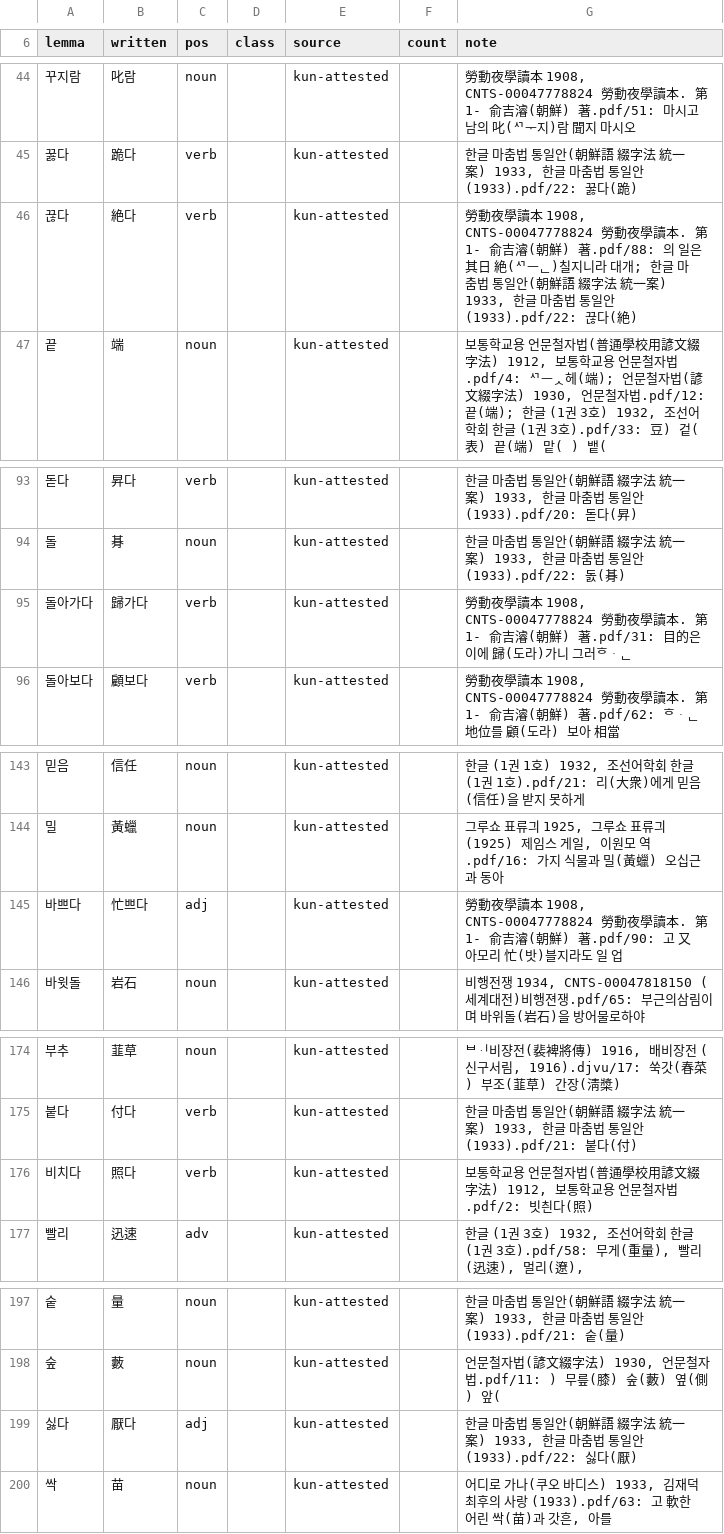
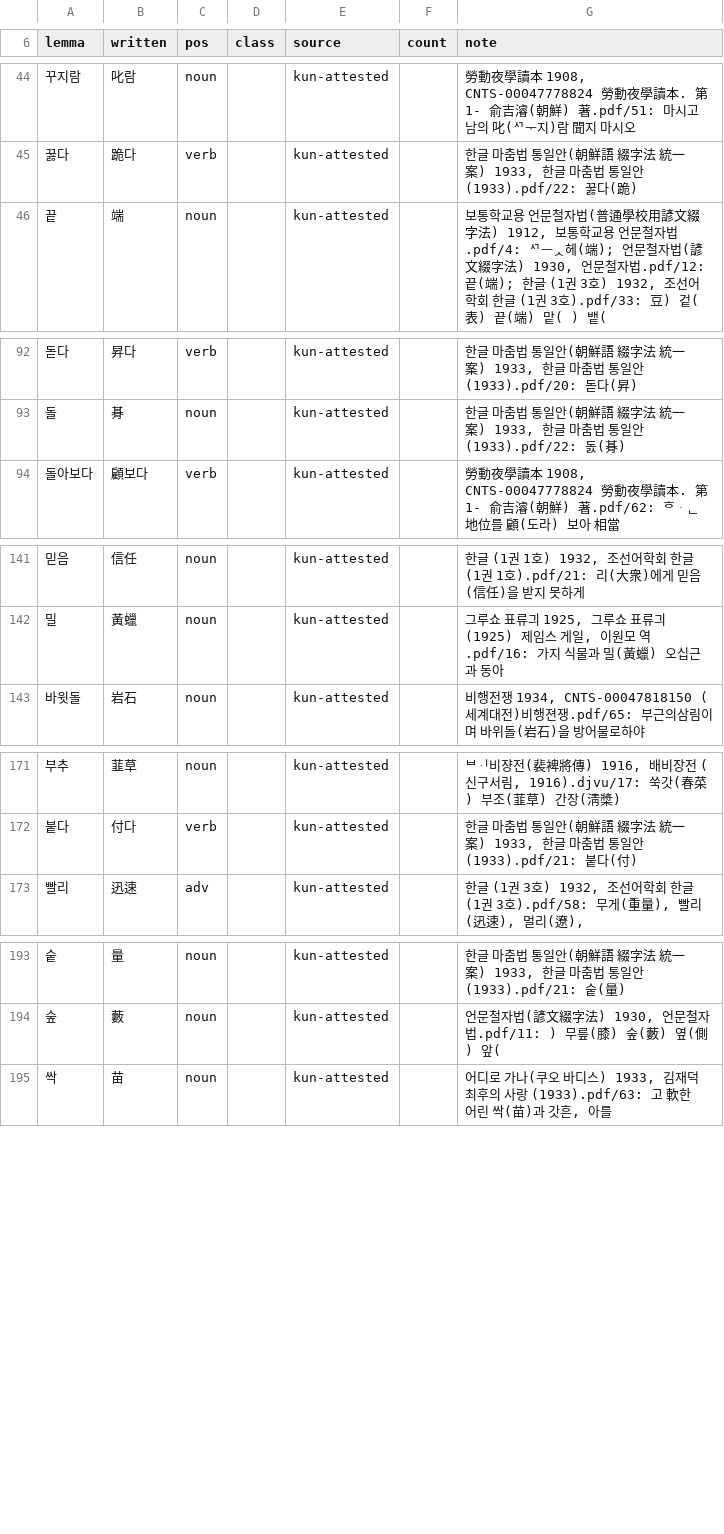
Before and after one commit to mkpoli/seokdok, a TSV file: dict/kun-attested.tsv, drawn as a sheet; only a part is shown, gaps mark what is left out.

Commit message:
feat(dict): read old forms through Wiktionary links for primer glosses (#42)

```diff
--- a/dict/kun-attested.tsv
+++ b/dict/kun-attested.tsv
@@ -45,3 +45,2 @@ lemma	written	pos	class	source	count	note
 꿇다	跪다	verb		kun-attested		한글 마춤법 통일안(朝鮮語 綴字法 統一案) 1933, 한글 마춤법 통일안(1933).pdf/22: 꿇다(跪)
-끊다	絶다	verb		kun-attested		勞動夜學讀本 1908, CNTS-00047778824 勞動夜學讀本. 第1- 俞吉濬(朝鮮) 著.pdf/88: 의 일은 其日 絶(ᄭᅳᆫ)칠지니라 대개; 한글 마춤법 통일안(朝鮮語 綴字法 統一案) 1933, 한글 마춤법 통일안(1933).pdf/22: 끊다(絶)
 끝	端	noun		kun-attested		보통학교용 언문철자법(普通學校用諺文綴字法) 1912, 보통학교용 언문철자법.pdf/4: ᄭᅳᆺ헤(端); 언문철자법(諺文綴字法) 1930, 언문철자법.pdf/12: 끝(端); 한글 (1권 3호) 1932, 조선어학회 한글 (1권 3호).pdf/33: 豆) 겉(表) 끝(端) 맡( ) 뱉(
@@ -94,3 +93,2 @@ lemma	written	pos	class	source	count	note
 돌	朞	noun		kun-attested		한글 마춤법 통일안(朝鮮語 綴字法 統一案) 1933, 한글 마춤법 통일안(1933).pdf/22: 돐(朞)
-돌아가다	歸가다	verb		kun-attested		勞動夜學讀本 1908, CNTS-00047778824 勞動夜學讀本. 第1- 俞吉濬(朝鮮) 著.pdf/31: 目的은 이에 歸(도라)가니 그러ᄒᆞᆫ
 돌아보다	顧보다	verb		kun-attested		勞動夜學讀本 1908, CNTS-00047778824 勞動夜學讀本. 第1- 俞吉濬(朝鮮) 著.pdf/62: ᄒᆞᆫ 地位를 顧(도라) 보아 相當
@@ -144,3 +142,2 @@ lemma	written	pos	class	source	count	note
 밀	黃蠟	noun		kun-attested		그루쇼 표류긔 1925, 그루쇼 표류긔(1925) 제임스 게일, 이원모 역.pdf/16: 가지 식물과 밀(黃蠟) 오십근과 동아
-바쁘다	忙쁘다	adj		kun-attested		勞動夜學讀本 1908, CNTS-00047778824 勞動夜學讀本. 第1- 俞吉濬(朝鮮) 著.pdf/90: 고 又 아모리 忙(밧)블지라도 일 업
 바윗돌	岩石	noun		kun-attested		비행전쟁 1934, CNTS-00047818150 (세계대전)비행젼쟁.pdf/65: 부근의삼림이며 바위돌(岩石)을 방어물로하야
@@ -175,3 +172,2 @@ lemma	written	pos	class	source	count	note
 붙다	付다	verb		kun-attested		한글 마춤법 통일안(朝鮮語 綴字法 統一案) 1933, 한글 마춤법 통일안(1933).pdf/21: 붙다(付)
-비치다	照다	verb		kun-attested		보통학교용 언문철자법(普通學校用諺文綴字法) 1912, 보통학교용 언문철자법.pdf/2: 빗칀다(照)
 빨리	迅速	adv		kun-attested		한글 (1권 3호) 1932, 조선어학회 한글 (1권 3호).pdf/58: 무게(重量), 빨리(迅速), 멀리(遼),
@@ -198,3 +194,2 @@ lemma	written	pos	class	source	count	note
 숲	藪	noun		kun-attested		언문철자법(諺文綴字法) 1930, 언문철자법.pdf/11: ) 무릎(膝) 숲(藪) 옆(側) 앞(
-싫다	厭다	adj		kun-attested		한글 마춤법 통일안(朝鮮語 綴字法 統一案) 1933, 한글 마춤법 통일안(1933).pdf/22: 싫다(厭)
 싹	苗	noun		kun-attested		어디로 가나(쿠오 바디스) 1933, 김재덕 최후의 사랑 (1933).pdf/63: 고 軟한 어린 싹(苗)과 갓흔, 아를
```
Also changed, not shown: data/kun-usage.tsv, dict/editorial.tsv, 6 other files.
